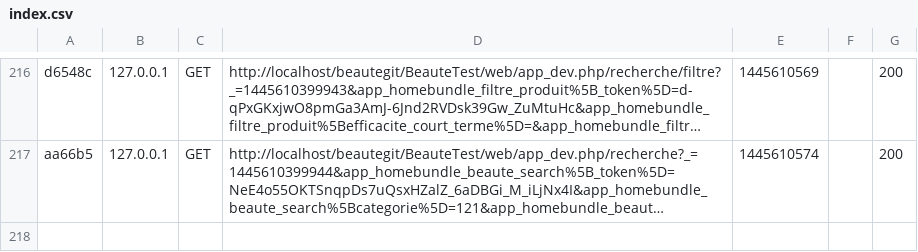
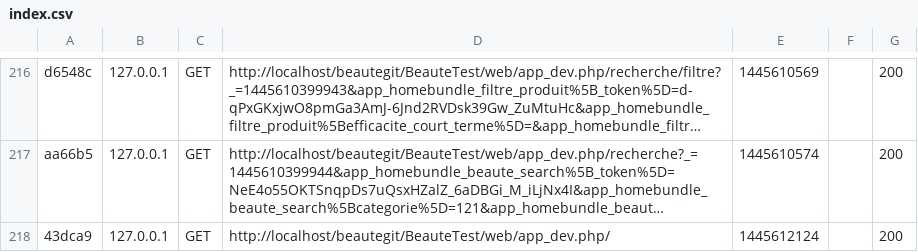
Before and after one commit to issamtndev/BeauteTest, a CSV file: app/cache/dev/profiler/index.csv, drawn as a sheet; only a part is shown, gaps mark what is left out; long unchanged cells end in …; the diff names each change by its address in the sheet, - before the commit and + after, or states it on an @@ line.

```diff
--- a/app/cache/dev/profiler/index.csv
+++ b/app/cache/dev/profiler/index.csv
+row 218: 43dca9 | 127.0.0.1 | GET | http://localhost/beautegit/BeauteTest/web/app_dev.php/ | 1445612124 |  | 200
```
Also changed, not shown: 4 other files.
